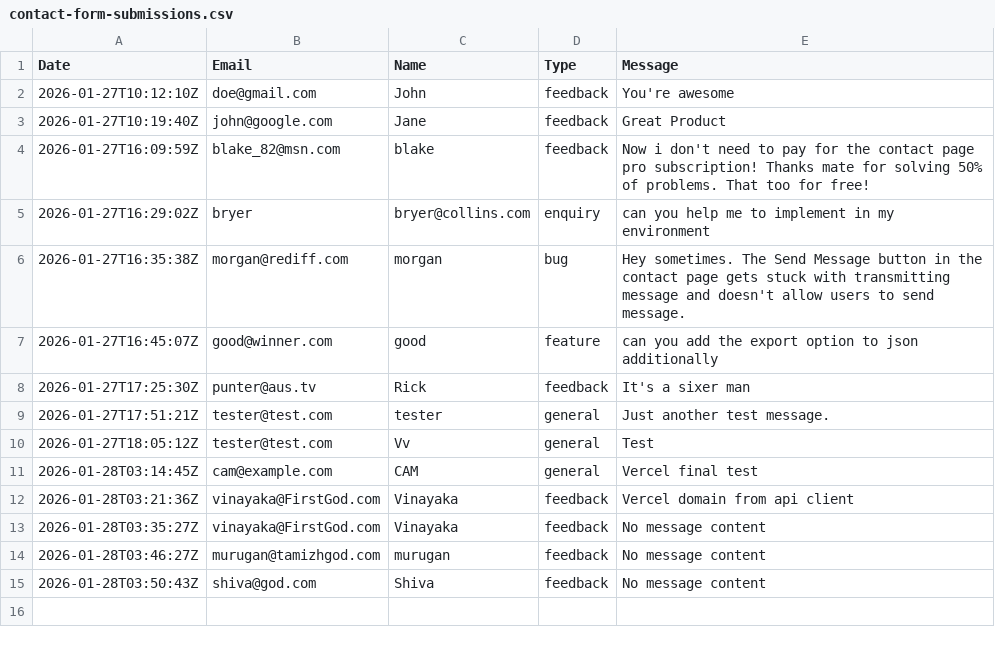
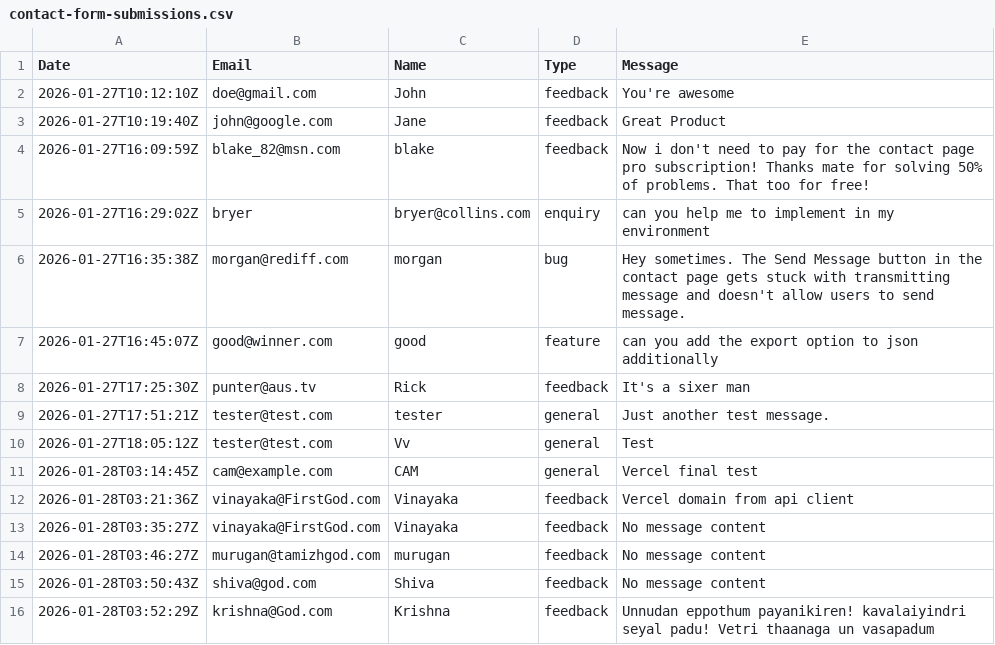
Before and after one commit to automationxpert/api, a CSV file: data/contact-form-submissions.csv, drawn as a sheet; the diff names each change by its address in the sheet, - before the commit and + after, or states it on an @@ line.

Commit message:
auto: log entry from krishna@God.com

```diff
--- a/data/contact-form-submissions.csv
+++ b/data/contact-form-submissions.csv
+row 16: 2026-01-28T03:52:29Z | krishna@God.com | Krishna | feedback | Unnudan eppothum payanikiren! kavalaiyindri seyal padu! Vetri thaanaga un vasapadum
```
